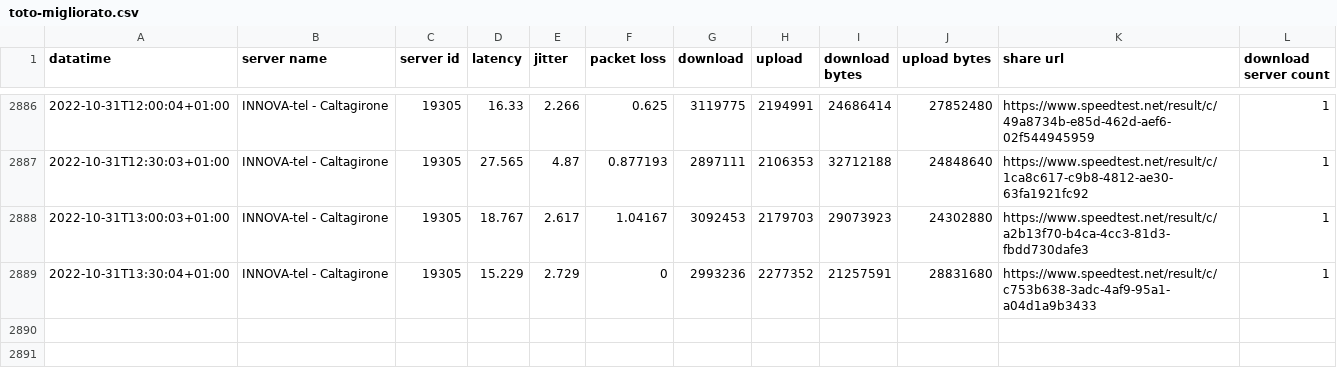
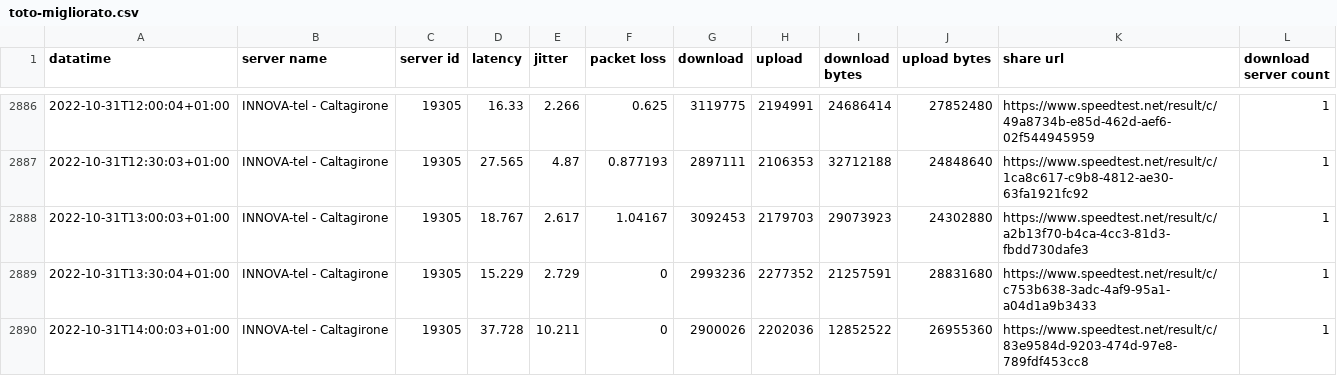
Before and after one commit to pigreco/speedtest-parabola, a CSV file: output/toto-migliorato.csv, drawn as a sheet; only a part is shown, gaps mark what is left out; the diff names each change by its address in the sheet, - before the commit and + after, or states it on an @@ line.

Commit message:
update

```diff
--- a/output/toto-migliorato.csv
+++ b/output/toto-migliorato.csv
+row 2890: 2022-10-31T14:00:03+01:00 | INNOVA-tel - Caltagirone | 19305 | 37.728 | 10.211 | 0 | 2900026 | 2202036 | 12852522 | 26955360 | https://www.speedtest.net/result/c/83e9584d-9203-474d-97e8-789fdf453cc8 | 1
```
